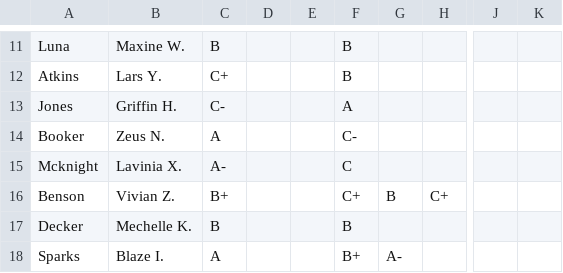
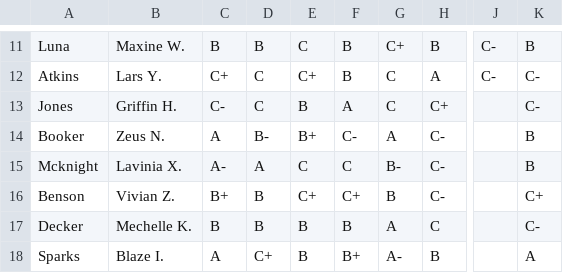
Before and after one commit to seniorgato/projectsCPS, a CSV file: V2/csvs/MajorCourses.csv, drawn as a sheet; only a part is shown, gaps mark what is left out; the diff covers the shown part only; the diff names each change by its address in the sheet, - before the commit and + after, or states it on an @@ line.

```diff
--- a/V2/csvs/MajorCourses.csv
+++ b/V2/csvs/MajorCourses.csv
-D11: (empty)
+D11: B
-E11: (empty)
+E11: C
-G11: (empty)
+G11: C+
-H11: (empty)
+H11: B
-J11:J12: (empty)
+J11:J12: C-
-K11: (empty)
+K11: B
-D12:D13: (empty)
+D12:D13: C
-E12: (empty)
+E12: C+
-G12:G13: (empty)
+G12:G13: C
-H12: (empty)
+H12: A
-K12:K13: (empty)
+K12:K13: C-
-E13: (empty)
+E13: B
-H13: (empty)
+H13: C+
-D14: (empty)
+D14: B-
-E14: (empty)
+E14: B+
-G14: (empty)
+G14: A
-H14:H15: (empty)
+H14:H15: C-
-K14:K15: (empty)
+K14:K15: B
-D15: (empty)
+D15: A
-E15: (empty)
+E15: C
-G15: (empty)
+G15: B-
-D16:D17: (empty)
+D16:D17: B
-E16: (empty)
+E16: C+
-H16: C+
+H16: C-
-K16: (empty)
+K16: C+
-E17:E18: (empty)
+E17:E18: B
-G17: (empty)
+G17: A
-H17: (empty)
+H17: C
-K17: (empty)
+K17: C-
-D18: (empty)
+D18: C+
-H18: (empty)
+H18: B
-K18: (empty)
+K18: A
```
Also changed, not shown: 2 removed rows and 110 edited cells elsewhere in this file, 7 other files.
